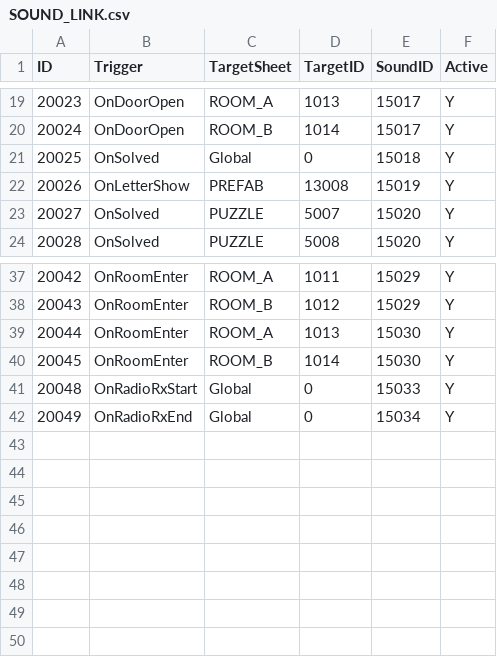
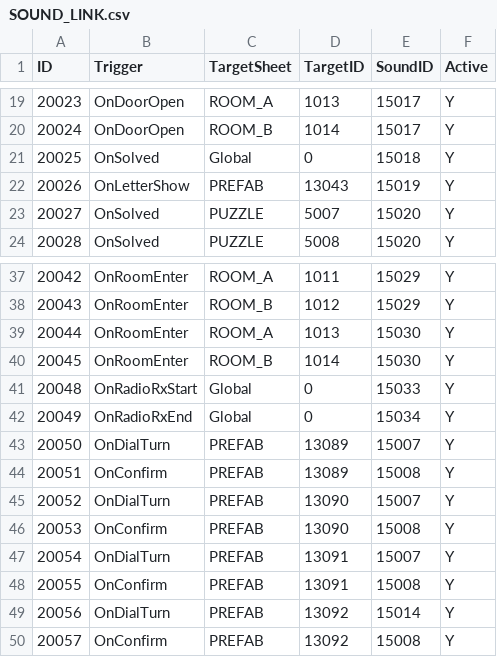
Before and after one commit to needAction/TSC_REST, a CSV file: data/SOUND_LINK.csv, drawn as a sheet; only a part is shown, gaps mark what is left out.

```diff
--- a/data/SOUND_LINK.csv
+++ b/data/SOUND_LINK.csv
@@ -21,3 +21,3 @@
 "20025","OnSolved","Global","0","15018","Y"
-"20026","OnLetterShow","PREFAB","13008","15019","Y"
+"20026","OnLetterShow","PREFAB","13043","15019","Y"
 "20027","OnSolved","PUZZLE","5007","15020","Y"
@@ -42 +42,9 @@
 "20049","OnRadioRxEnd","Global","0","15034","Y"
+"20050","OnDialTurn","PREFAB","13089","15007","Y"
+"20051","OnConfirm","PREFAB","13089","15008","Y"
+"20052","OnDialTurn","PREFAB","13090","15007","Y"
+"20053","OnConfirm","PREFAB","13090","15008","Y"
+"20054","OnDialTurn","PREFAB","13091","15007","Y"
+"20055","OnConfirm","PREFAB","13091","15008","Y"
+"20056","OnDialTurn","PREFAB","13092","15014","Y"
+"20057","OnConfirm","PREFAB","13092","15008","Y"
```
Also changed, not shown: data/ANCHOR_INTERACT.csv, data/ANCHOR_NONINTERACT.csv, 2 other files.
